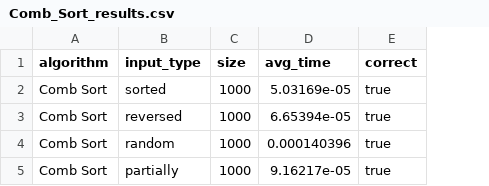
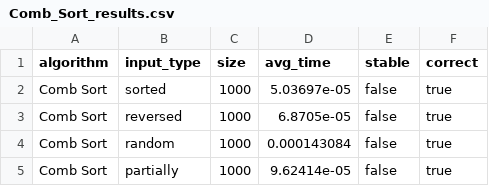
Before and after one commit to hmson3/sort, a CSV file: cpp/results/Comb_Sort_results.csv, drawn as a sheet; the diff names each change by its address in the sheet, - before the commit and + after, or states it on an @@ line.

```diff
--- a/cpp/results/Comb_Sort_results.csv
+++ b/cpp/results/Comb_Sort_results.csv
+column E (stable), rows 2-5: all false
-D2 (avg_time): 5.03169e-05
+D2 (avg_time): 5.03697e-05
-D3 (avg_time): 6.65394e-05
+D3 (avg_time): 6.8705e-05
-D4 (avg_time): 0.000140396
+D4 (avg_time): 0.000143084
-D5 (avg_time): 9.16217e-05
+D5 (avg_time): 9.62414e-05
```
Also changed, not shown: cpp/results/Heap_Sort_results.csv, cpp/results/Insertion_Sort_results.csv, 27 other files.
